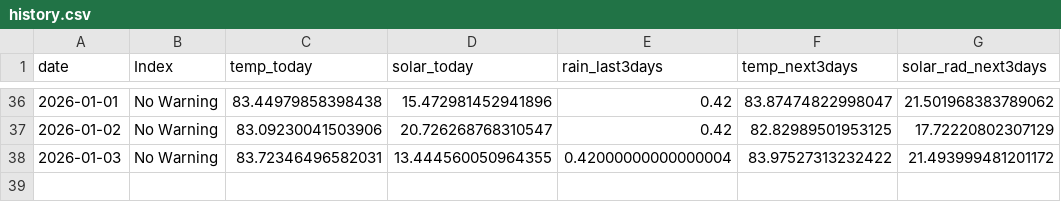
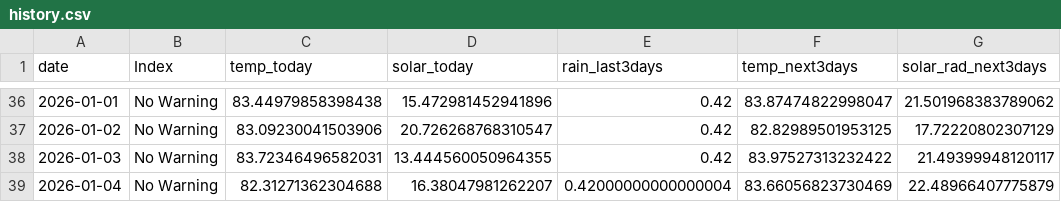
Before and after one commit to pacioos/palau-dashboard, a CSV file: data/history.csv, drawn as a sheet; only a part is shown, gaps mark what is left out.

```diff
--- a/data/history.csv
+++ b/data/history.csv
@@ -37,2 +37,3 @@ date,Index,temp_today,solar_today,rain_last3days,temp_next3days,solar_rad_next3d
 2026-01-02,No Warning,83.09230041503906,20.726268768310547,0.42,82.82989501953125,17.72220802307129
-2026-01-03,No Warning,83.72346496582031,13.444560050964355,0.42000000000000004,83.97527313232422,21.493999481201172
+2026-01-03,No Warning,83.72346496582031,13.444560050964355,0.42,83.97527313232422,21.49399948120117
+2026-01-04,No Warning,82.31271362304688,16.38047981262207,0.42000000000000004,83.66056823730469,22.48966407775879
```
Also changed, not shown: 1 other file.
